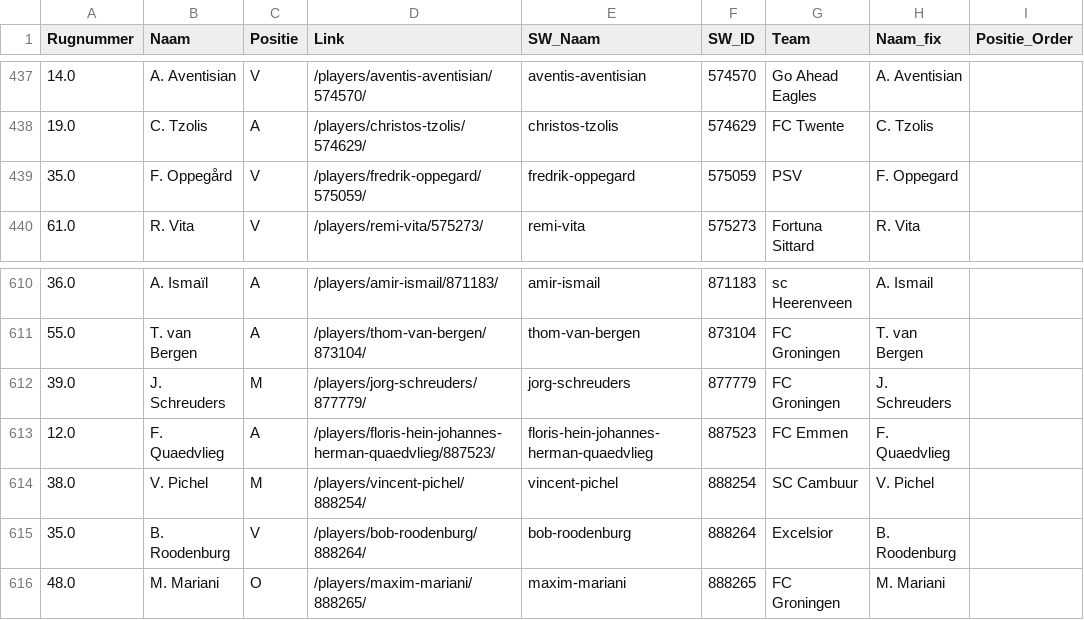
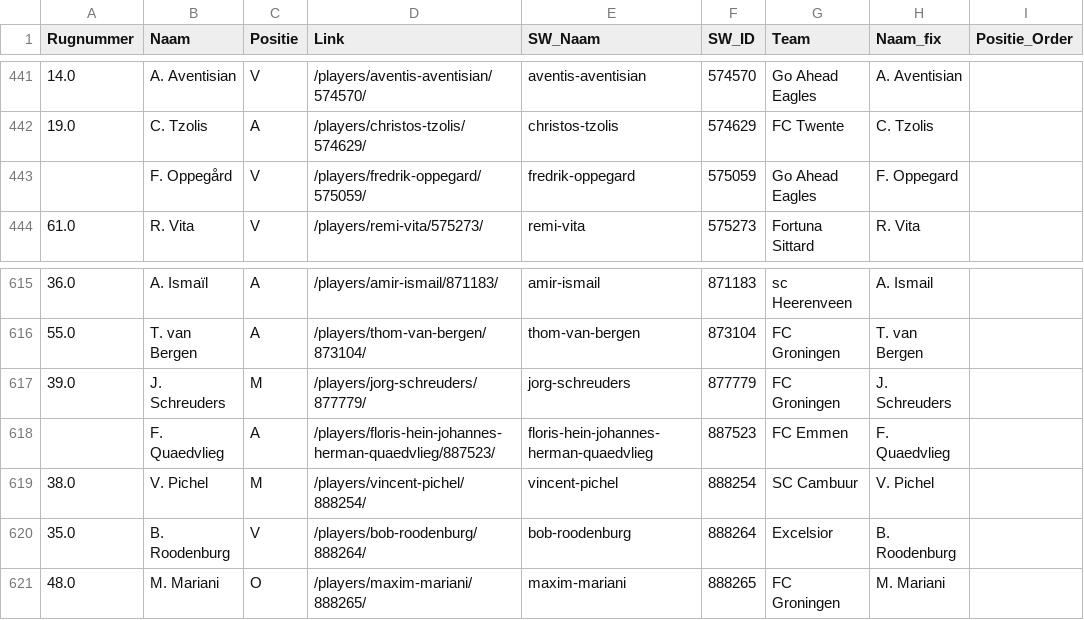
Before and after one commit to mfleuren/sport-scraping, a CSV file: scraper_soccerway/dash/data/dim_players.csv, drawn as a sheet; only a part is shown, gaps mark what is left out; addresses are those after the commit; the diff covers the shown part only; the diff names each change by its address in the sheet, - before the commit and + after, or states it on an @@ line.

```diff
--- a/scraper_soccerway/dash/data/dim_players.csv
+++ b/scraper_soccerway/dash/data/dim_players.csv
-A443 (Rugnummer): 35.0
+A443 (Rugnummer): (empty)
-G443 (Team): PSV
+G443 (Team): Go Ahead Eagles
-A618 (Rugnummer): 12.0
+A618 (Rugnummer): (empty)
```
Also changed, not shown: 5 added rows and 1 edited cell elsewhere in this file, 2 other files.
